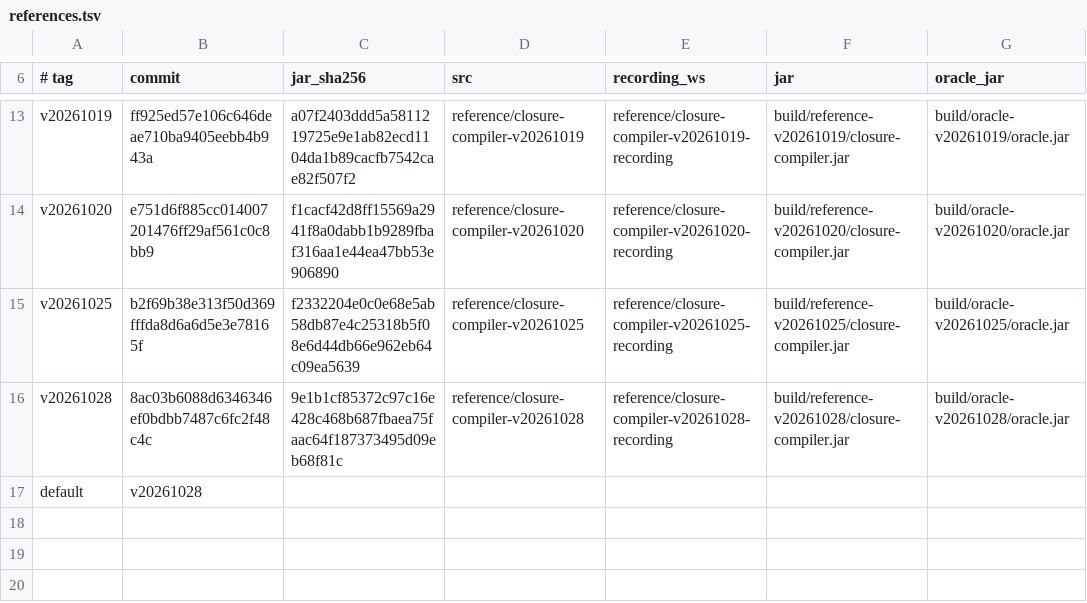
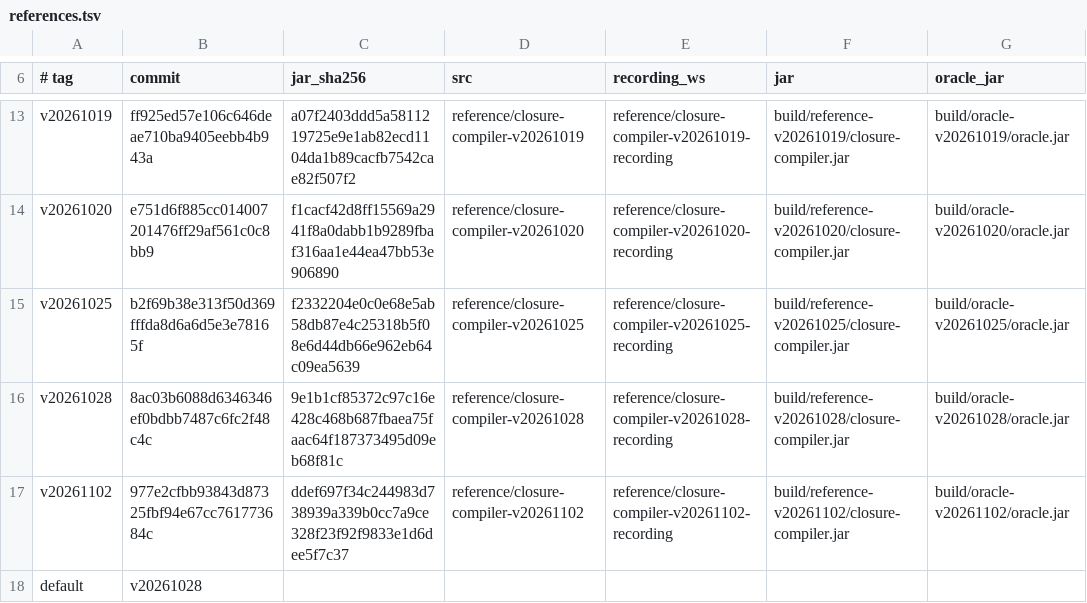
Before and after one commit to Smrtnyk/closure-rs, a TSV file: scripts/references.tsv, drawn as a sheet; only a part is shown, gaps mark what is left out; the diff names each change by its address in the sheet, - before the commit and + after, or states it on an @@ line.

Commit message:
references: register v20261102

```diff
--- a/scripts/references.tsv
+++ b/scripts/references.tsv
+row 17: v20261102 | 977e2cfbb93843d87325fbf94e67cc761773684c | ddef697f34c244983d738939a339b0cc7a9ce328f23f92f9833e1d6dee5f7c37 | reference/closure-compiler-v20261102 | reference/closure-compiler-v20261102-recording | build/reference-v20261102/closure-compiler.jar | build/oracle-v20261102/oracle.jar
```
